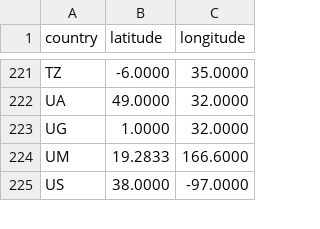
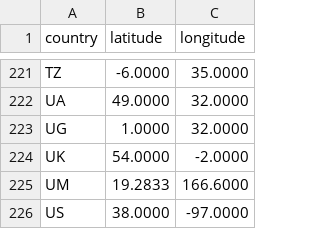
Before and after one commit to miconi/cooperation-with-eu-frontend, a CSV file: data/positions.csv, drawn as a sheet; only a part is shown, gaps mark what is left out; the diff names each change by its address in the sheet, - before the commit and + after, or states it on an @@ line.

```diff
--- a/data/positions.csv
+++ b/data/positions.csv
+row 224: UK | 54.0000 | -2.0000
```
Also changed, not shown: 15 other files.
